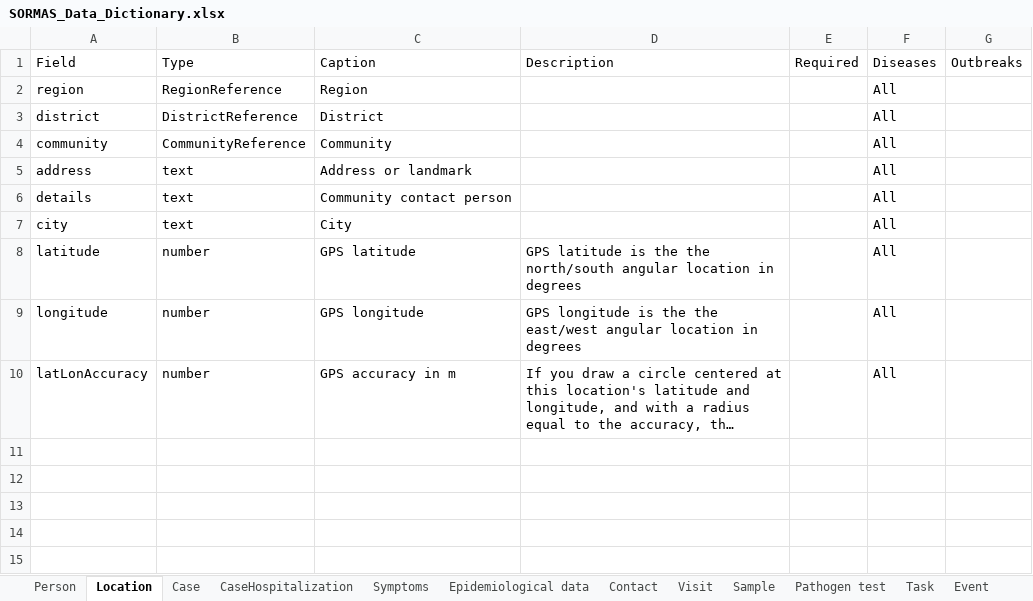
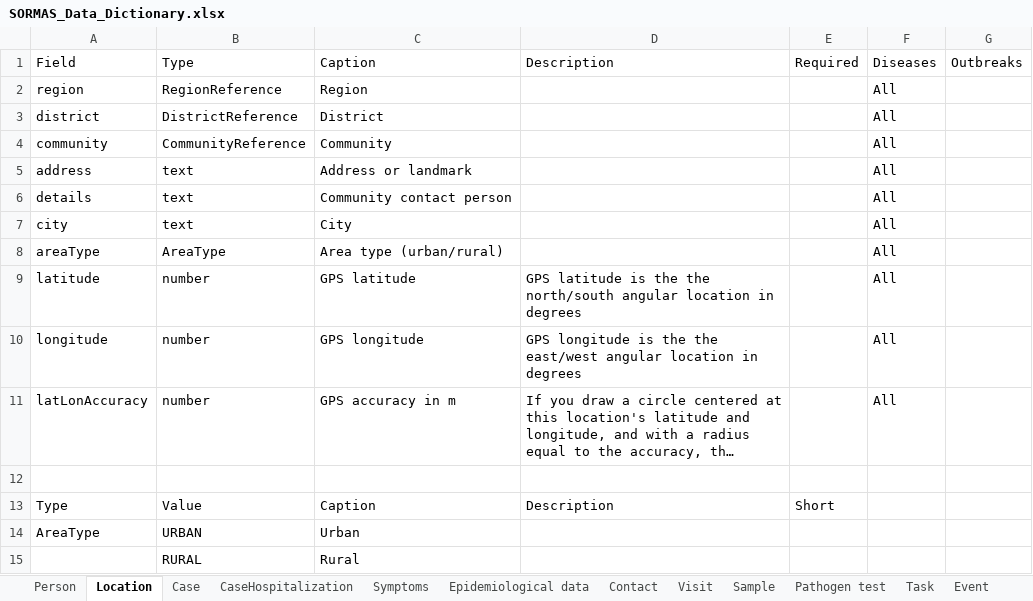
Before and after one commit to SORMAS-Foundation/SORMAS-Project, an Excel workbook: sormas-api/src/main/resources/doc/SORMAS_Data_Dictionary.xlsx, sheet Location, drawn as a sheet; long unchanged cells end in …; values as stored, in another font and other column widths than the file's, no borders; table styles not drawn; the diff names each change by its address in the sheet, - before the commit and + after, or states it on an @@ line.

```diff
--- a/sormas-api/src/main/resources/doc/SORMAS_Data_Dictionary.xlsx (sheet Location)
+++ b/sormas-api/src/main/resources/doc/SORMAS_Data_Dictionary.xlsx (sheet Location)
+row 8: areaType | AreaType | Area type (urban/rural) |  |  | All
+row 12: (empty)
+row 13: Type | Value | Caption | Description | Short
+row 14: AreaType | URBAN | Urban
+row 15:  | RURAL | Rural
```
Also changed, not shown: sheet Case, sheet Sample, sheet About, sheet Symptoms, sormas-api/src/main/resources/doc/SORMAS_User_Rights.xlsx, 1 other file.
